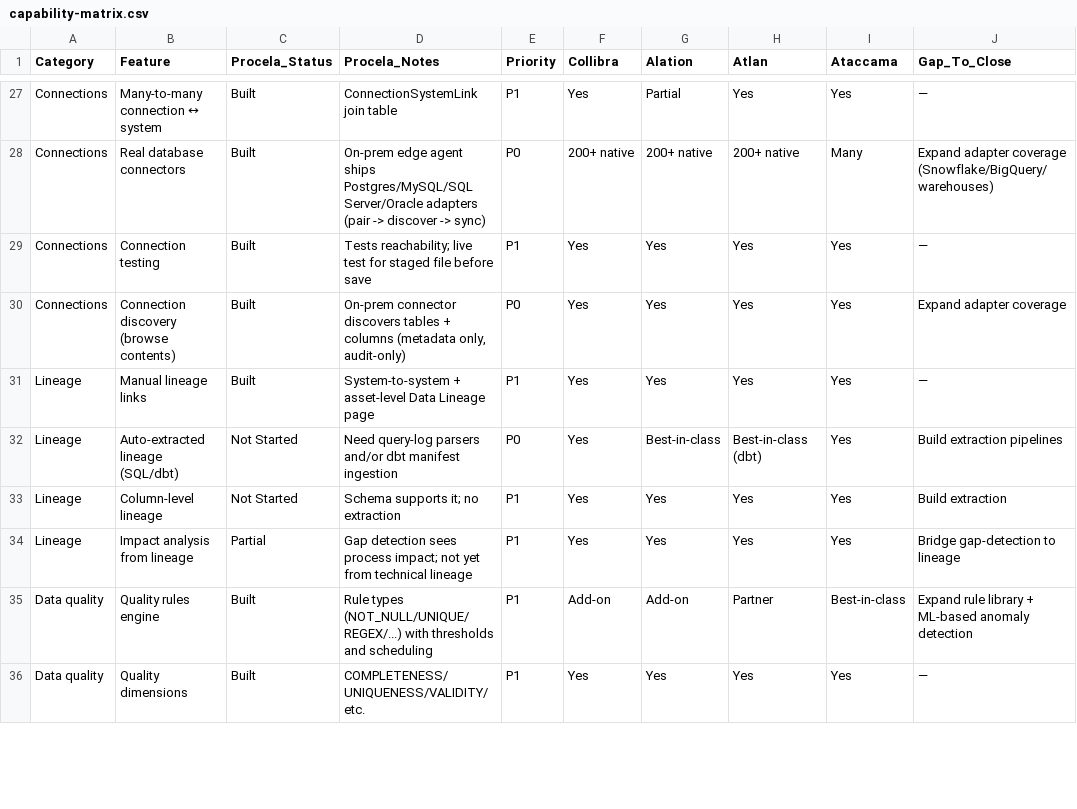
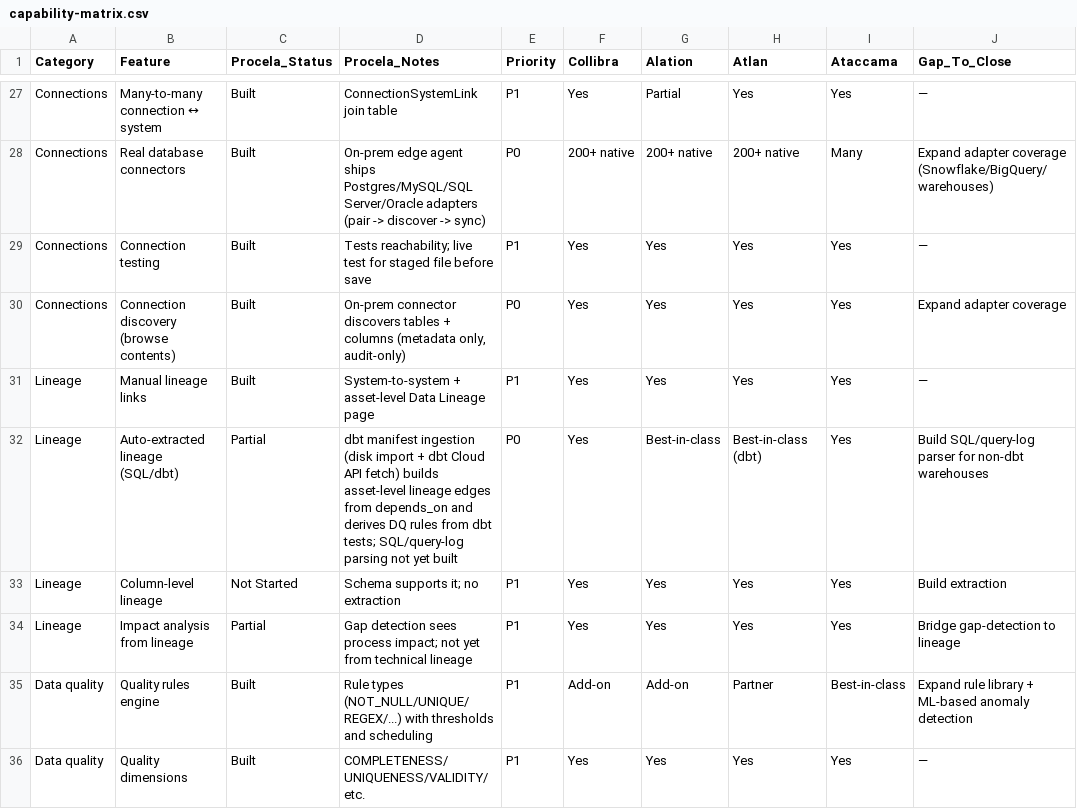
Before and after one commit to datalign-technology/procela, a CSV file: docs/capability-matrix.csv, drawn as a sheet; only a part is shown, gaps mark what is left out; the diff covers the shown part only.

```diff
--- a/docs/capability-matrix.csv
+++ b/docs/capability-matrix.csv
@@ -31,3 +31,3 @@ Connections,Connection discovery (browse contents),Built,"On-prem connector disc
 Lineage,Manual lineage links,Built,System-to-system + asset-level Data Lineage page,P1,Yes,Yes,Yes,Yes,—
-Lineage,Auto-extracted lineage (SQL/dbt),Not Started,Need query-log parsers and/or dbt manifest ingestion,P0,Yes,Best-in-class,Best-in-class (dbt),Yes,Build extraction pipelines
+Lineage,Auto-extracted lineage (SQL/dbt),Partial,"dbt manifest ingestion (disk import + dbt Cloud API fetch) builds asset-level lineage edges from depends_on and derives DQ rules from dbt tests; SQL/query-log parsing not yet built",P0,Yes,Best-in-class,Best-in-class (dbt),Yes,Build SQL/query-log parser for non-dbt warehouses
 Lineage,Column-level lineage,Not Started,Schema supports it; no extraction,P1,Yes,Yes,Yes,Yes,Build extraction
```
Also changed, not shown: 15 edited cells elsewhere in this file, 1 other file.
